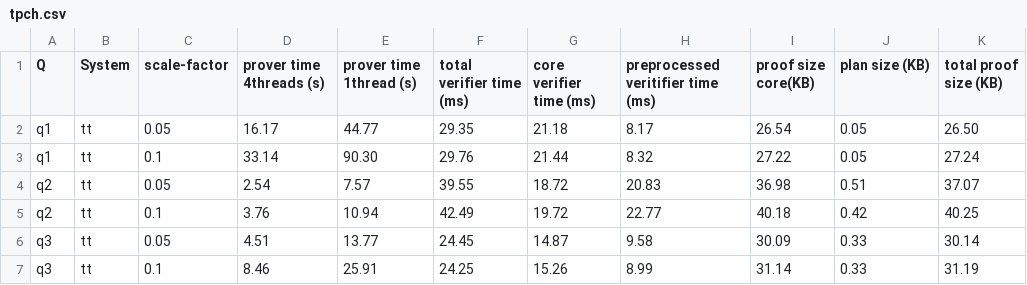
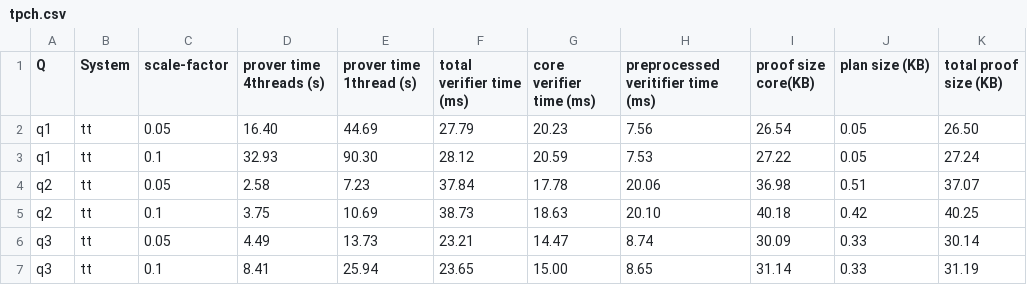
Before and after one commit to arkworks-rs/truth-table, a CSV file: tt-results/tidy/tpch.csv, drawn as a sheet; only a part is shown; the diff covers the shown part only.

```diff
--- a/tt-results/tidy/tpch.csv
+++ b/tt-results/tidy/tpch.csv
@@ -1,7 +1,7 @@
 Q,System,scale-factor,prover time 4threads (s),prover time 1thread (s),total verifier time (ms),core verifier time (ms),preprocessed veritifier time (ms),proof size core(KB),plan size (KB),total proof size (KB)
-q1,tt,0.05,16.17,44.77,29.35,21.18,8.17,26.54,0.05,26.50
-q1,tt,0.1,33.14,90.30,29.76,21.44,8.32,27.22,0.05,27.24
-q2,tt,0.05,2.54,7.57,39.55,18.72,20.83,36.98,0.51,37.07
-q2,tt,0.1,3.76,10.94,42.49,19.72,22.77,40.18,0.42,40.25
-q3,tt,0.05,4.51,13.77,24.45,14.87,9.58,30.09,0.33,30.14
-q3,tt,0.1,8.46,25.91,24.25,15.26,8.99,31.14,0.33,31.19
+q1,tt,0.05,16.40,44.69,27.79,20.23,7.56,26.54,0.05,26.50
+q1,tt,0.1,32.93,90.30,28.12,20.59,7.53,27.22,0.05,27.24
+q2,tt,0.05,2.58,7.23,37.84,17.78,20.06,36.98,0.51,37.07
+q2,tt,0.1,3.75,10.69,38.73,18.63,20.10,40.18,0.42,40.25
+q3,tt,0.05,4.49,13.73,23.21,14.47,8.74,30.09,0.33,30.14
+q3,tt,0.1,8.41,25.94,23.65,15.00,8.65,31.14,0.33,31.19
```
Also changed, not shown: 139 edited cells elsewhere in this file, tt-results/tidy/tpch_optall.csv, 4 other files.
